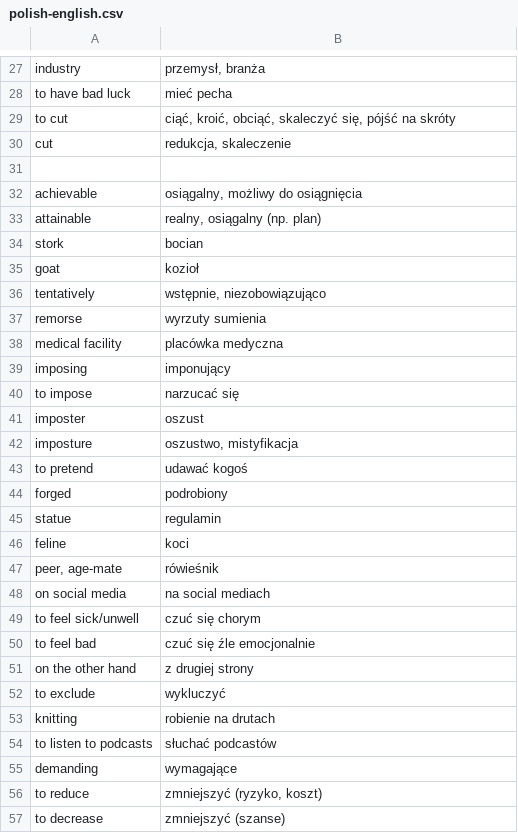
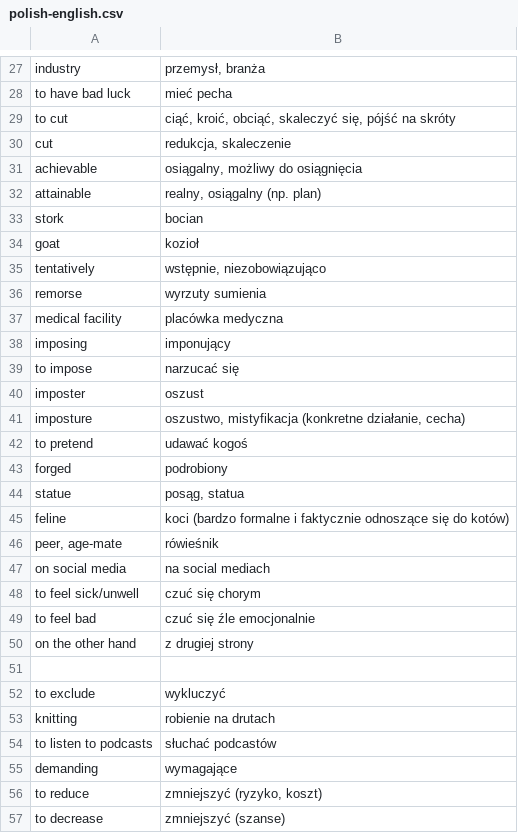
Before and after one commit to cezarysanecki/anki-cards, a CSV file: polish-english.csv, drawn as a sheet; only a part is shown, gaps mark what is left out.

Commit message:
Restore entries in polish-english.csv
Restored previously removed entries in the polish-english.csv file.

```diff
--- a/polish-english.csv
+++ b/polish-english.csv
@@ -30,3 +30,2 @@ to cut|ciąć, kroić, obciąć, skaleczyć się, pójść na skróty
 cut|redukcja, skaleczenie
-
 achievable|osiągalny, możliwy do osiągnięcia
@@ -41,7 +40,7 @@ to impose|narzucać się
 imposter|oszust
-imposture|oszustwo, mistyfikacja
+imposture|oszustwo, mistyfikacja (konkretne działanie, cecha)
 to pretend|udawać kogoś
 forged|podrobiony
-statue|regulamin
-feline|koci
+statue|posąg, statua
+feline|koci (bardzo formalne i faktycznie odnoszące się do kotów)
 peer, age-mate|rówieśnik
@@ -51,2 +50,3 @@ to feel bad|czuć się źle emocjonalnie
 on the other hand|z drugiej strony
+
 to exclude|wykluczyć
```
